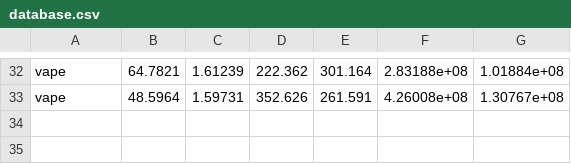
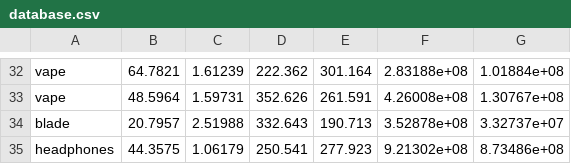
Before and after one commit to agirishkumar/prcv-project3, a CSV file: database.csv, drawn as a sheet; only a part is shown, gaps mark what is left out.

```diff
--- a/database.csv
+++ b/database.csv
@@ -33 +33,3 @@ vape,64.7821,1.61239,222.362,301.164,2.83188e+08,1.01884e+08
 vape,48.5964,1.59731,352.626,261.591,4.26008e+08,1.30767e+08
+blade,20.7957,2.51988,332.643,190.713,3.52878e+08,3.32737e+07
+headphones,44.3575,1.06179,250.541,277.923,9.21302e+08,8.73486e+08
```
Also changed, not shown: 2 other files.
